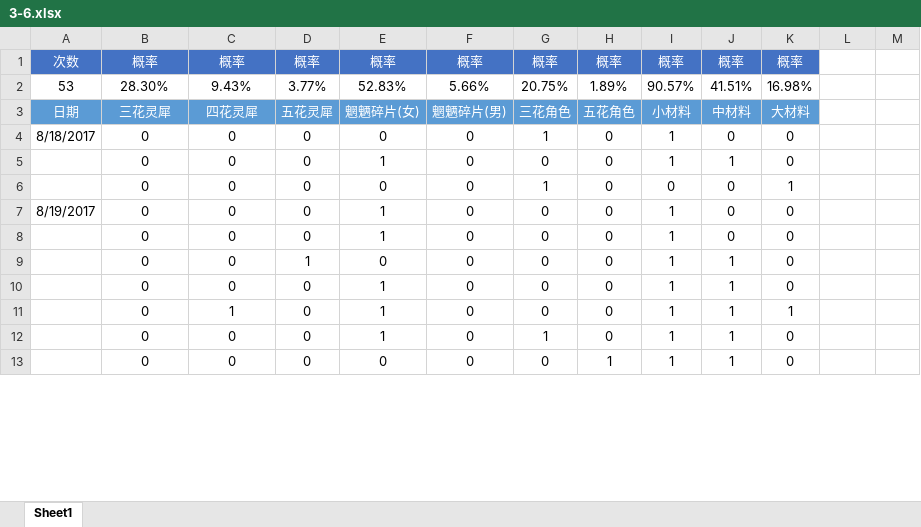
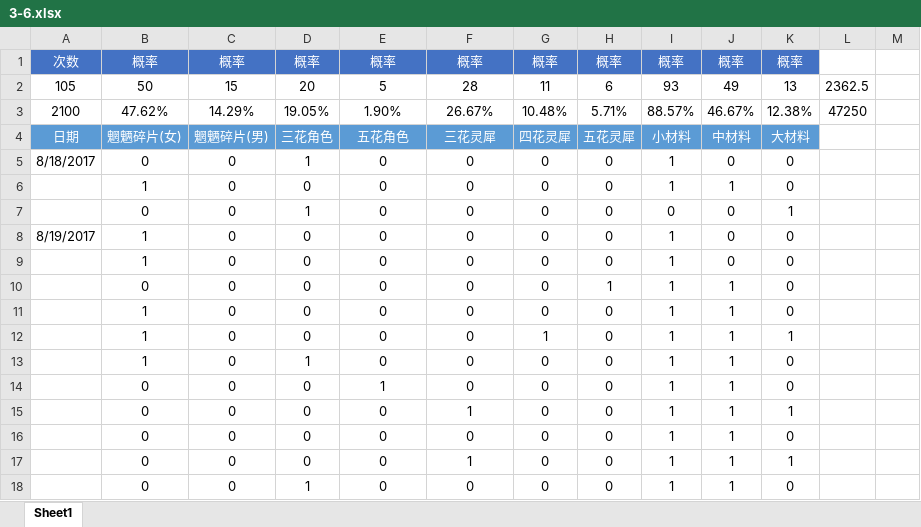
Before and after one commit to isosky/gamestatus, an Excel workbook: 梦间集/3-6.xlsx, sheet Sheet1, drawn as a sheet; only a part is shown; values as stored, in another font and other column widths than the file's, no borders; removed rows and columns are numbered as before the commit, all else as after; the diff covers the shown part only; the diff names each change by its address in the sheet, - before the commit and + after, or states it on an @@ line.

Commit message:
working

```diff
--- a/梦间集/3-6.xlsx (sheet Sheet1)
+++ b/梦间集/3-6.xlsx (sheet Sheet1)
-row 2: 53 | 28.30% | 9.43% | 3.77% | 52.83% | 5.66% | 20.75% | 1.89% | 90.57% | 41.51% | 16.98%
+row 2: 105 | 50 | 15 | 20 | 5 | 28 | 11 | 6 | 93 | 49 | 13 | 2362.5
+row 3: 2100 | 47.62% | 14.29% | 19.05% | 1.90% | 26.67% | 10.48% | 5.71% | 88.57% | 46.67% | 12.38% | 47250
-B4: 三花灵犀
+B4: 魍魉碎片(女)
-C4: 四花灵犀
+C4: 魍魉碎片(男)
-D4: 五花灵犀
+D4: 三花角色
-E4: 魍魉碎片(女)
+E4: 五花角色
-F4: 魍魉碎片(男)
+F4: 三花灵犀
-G4: 三花角色
+G4: 四花灵犀
-H4: 五花角色
+H4: 五花灵犀
-D5: 0
+D5: 1
-G5: 1
+G5: 0
+row 6:  | 1 | 0 | 0 | 0 | 0 | 0 | 0 | 1 | 1 | 0
+row 7:  | 0 | 0 | 1 | 0 | 0 | 0 | 0 | 0 | 0 | 1
+row 8: 8/19/2017 | 1 | 0 | 0 | 0 | 0 | 0 | 0 | 1 | 0 | 0
+row 9:  | 1 | 0 | 0 | 0 | 0 | 0 | 0 | 1 | 0 | 0
@@ row 13 moved to row 10: 0 @@
+row 11:  | 1 | 0 | 0 | 0 | 0 | 0 | 0 | 1 | 1 | 0
+row 12:  | 1 | 0 | 0 | 0 | 0 | 1 | 0 | 1 | 1 | 1
+row 13:  | 1 | 0 | 1 | 0 | 0 | 0 | 0 | 1 | 1 | 0
-F15: 0
+F15: 1
-G15: 1
+G15: 0
-I15: 0
+I15: 1
-J15:J17: 0
+J15:J17: 1
-A16: 8/19/2017
+A16: (empty)
-E16:E17: 1
+E16:E17: 0
-F17: 0
+F17: 1
-K17: 0
+K17: 1
-row 10:  | 0 | 0 | 0 | 1 | 0 | 0 | 0 | 1 | 1 | 0
-row 11:  | 0 | 1 | 0 | 1 | 0 | 0 | 0 | 1 | 1 | 1
-row 12:  | 0 | 0 | 0 | 1 | 0 | 1 | 0 | 1 | 1 | 0
```
Also changed, not shown: 63 added rows, 15 removed rows, 2 moved rows and 41 edited cells elsewhere in this sheet.
